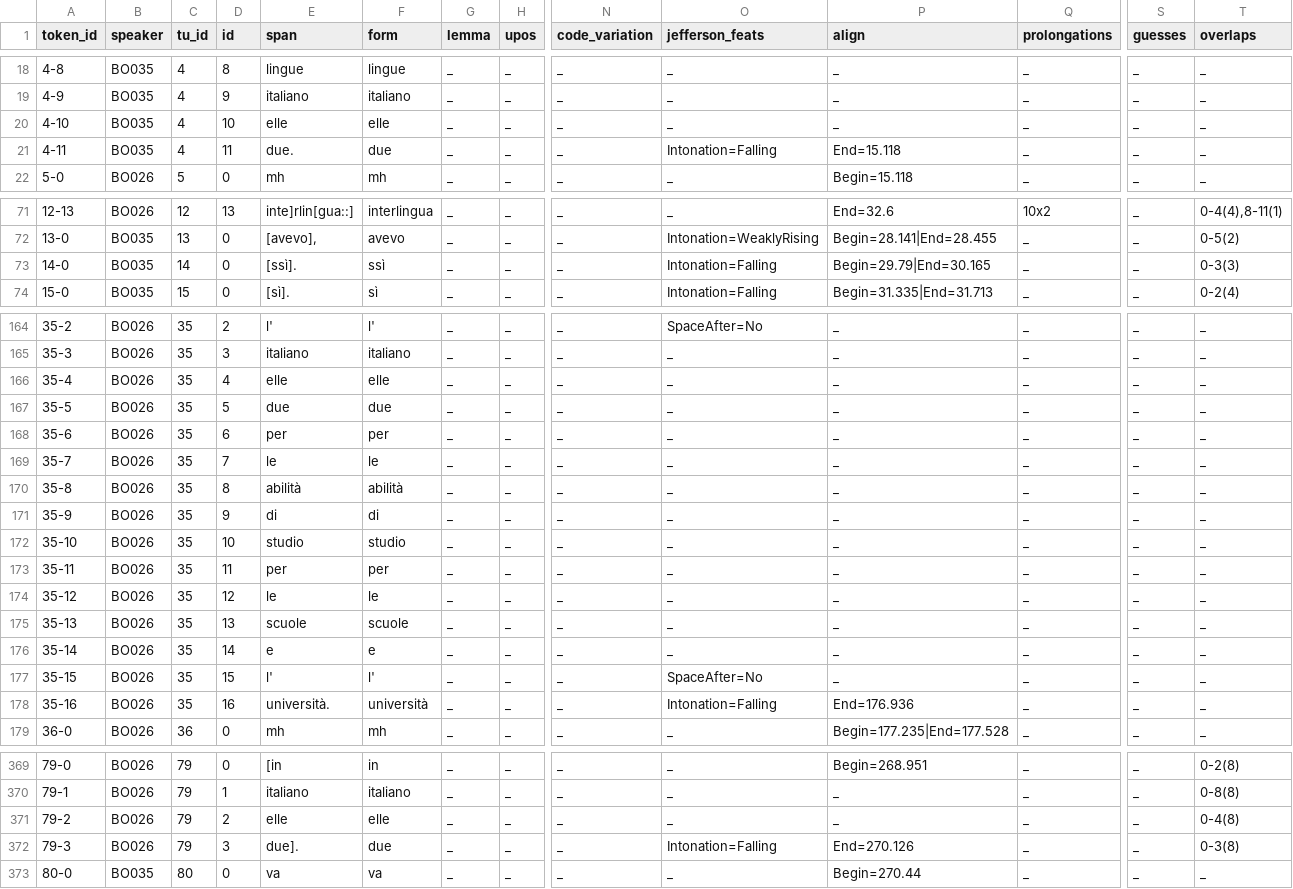
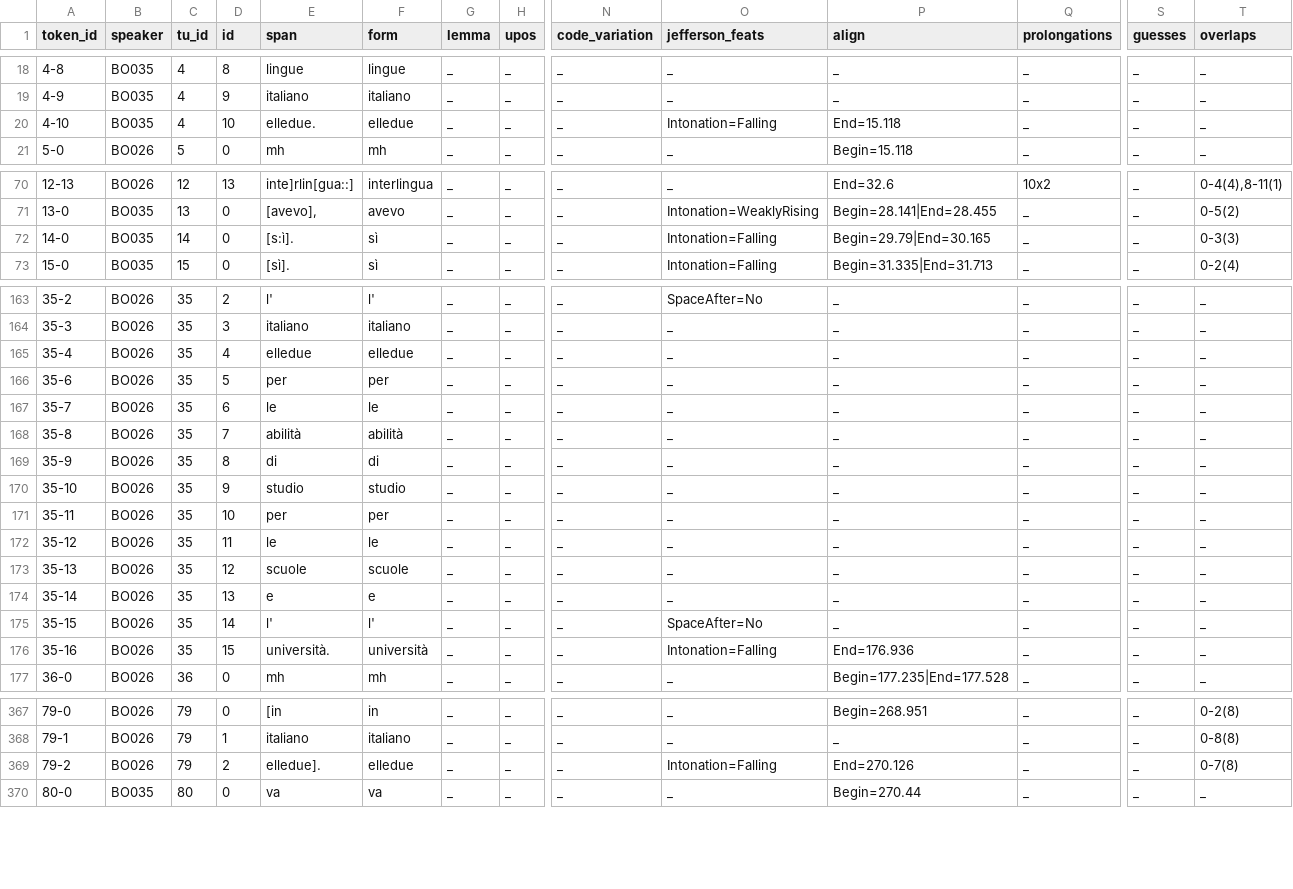
Before and after one commit to KIParla/KIP, a TSV file: tsv/BOA1007.vert.tsv, drawn as a sheet; only a part is shown, gaps mark what is left out; removed rows and columns are numbered as before the commit, all else as after; rows hold the shown columns only; the diff covers the shown part only; the diff names each change by its address in the sheet, - before the commit and + after, or states it on an @@ line.

```diff
--- a/tsv/BOA1007.vert.tsv
+++ b/tsv/BOA1007.vert.tsv
-E20 (span): elle
+E20 (span): elledue.
-F20 (form): elle
+F20 (form): elledue
-O20 (jefferson_feats): _
+O20 (jefferson_feats): Intonation=Falling
-P20 (align): _
+P20 (align): End=15.118
-row 21: 4-11 | BO035 | 4 | 11 | due. | due | _ | _ | _ | Intonation=Falling | End=15.118 | _ | _ | _
-E72 (span): [ssì].
+E72 (span): [s:ì].
-F72 (form): ssì
+F72 (form): sì
-E165 (span): elle
+E165 (span): elledue
-F165 (form): elle
+F165 (form): elledue
-row 167: 35-5 | BO026 | 35 | 5 | due | due | _ | _ | _ | _ | _ | _ | _ | _
-D166 (id): 6
+D166 (id): 5
-D167 (id): 7
+D167 (id): 6
-D168 (id): 8
+D168 (id): 7
-D169 (id): 9
+D169 (id): 8
-D170 (id): 10
+D170 (id): 9
-D171 (id): 11
+D171 (id): 10
-D172 (id): 12
+D172 (id): 11
-D173 (id): 13
+D173 (id): 12
-D174 (id): 14
+D174 (id): 13
-D175 (id): 15
+D175 (id): 14
-D176 (id): 16
+D176 (id): 15
-E369 (span): elle
+E369 (span): elledue].
-F369 (form): elle
+F369 (form): elledue
-O369 (jefferson_feats): _
+O369 (jefferson_feats): Intonation=Falling
-P369 (align): _
+P369 (align): End=270.126
-T369 (overlaps): 0-4(8)
+T369 (overlaps): 0-7(8)
-row 372: 79-3 | BO026 | 79 | 3 | due]. | due | _ | _ | _ | Intonation=Falling | End=270.126 | _ | _ | 0-3(8)
```
Also changed, not shown: 2 edited cells elsewhere in this file.
